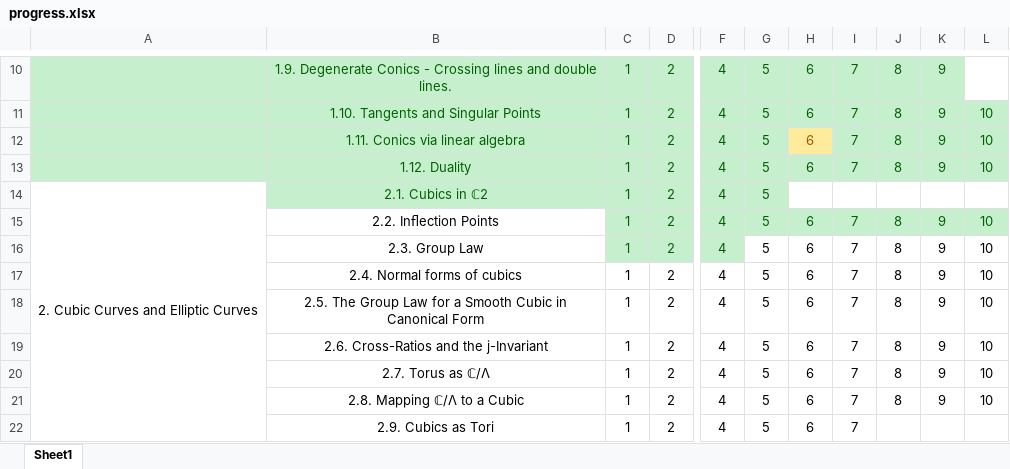
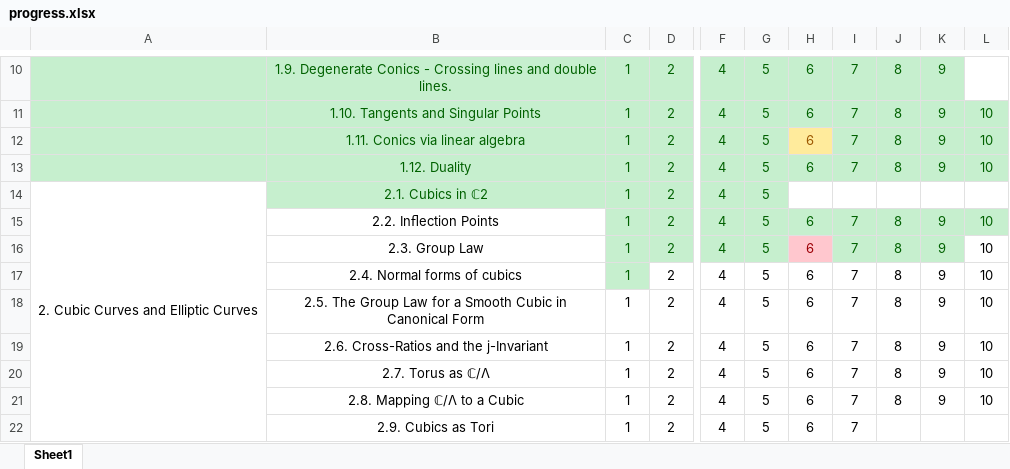
Before and after one commit to TheAssembler1/math, an Excel workbook: garrity/progress.xlsx, sheet Sheet1, drawn as a sheet; only a part is shown, gaps mark what is left out; values as stored, in another font and other column widths than the file's, no borders; the diff names each change by its address in the sheet, - before the commit and + after, or states it on an @@ line.

```diff
--- a/garrity/progress.xlsx (sheet Sheet1)
+++ b/garrity/progress.xlsx (sheet Sheet1)
@@ G16 fill: none → #C6EFCE, text colour: black → #006100 @@
@@ H16 fill: none → #FFC7CE, text colour: black → #9C0006 @@
@@ I16:K16 fill: none → #C6EFCE, text colour: black → #006100 @@
@@ C17 fill: none → #C6EFCE, text colour: black → #006100 @@
```
Also changed, not shown: cox/preogress.xlsx, 12 other files.
